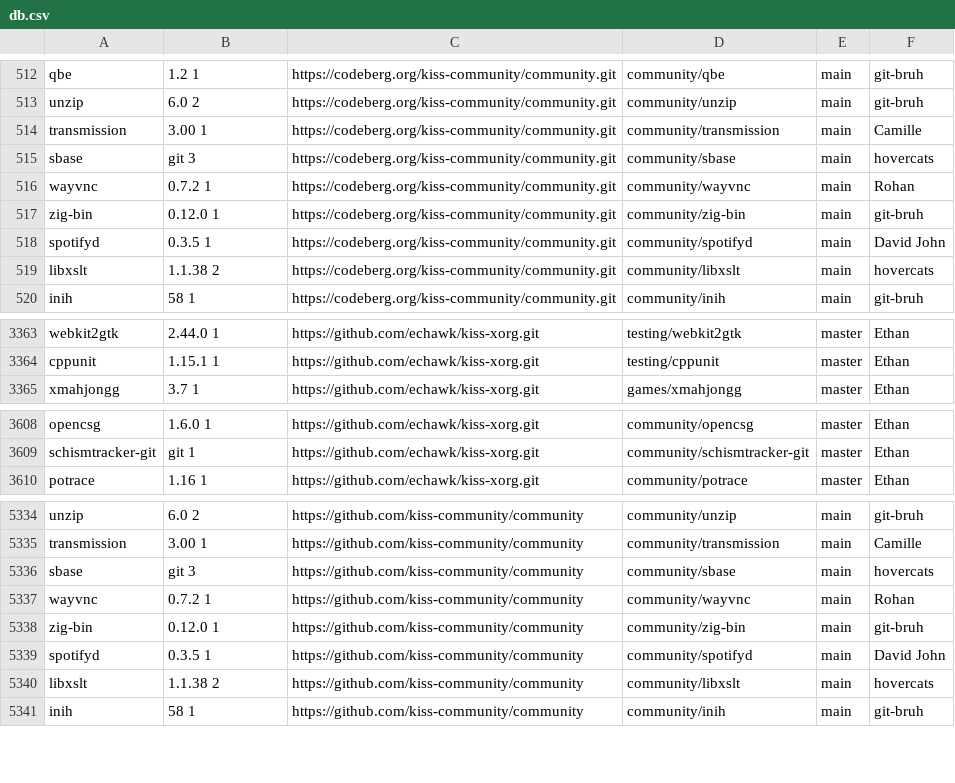
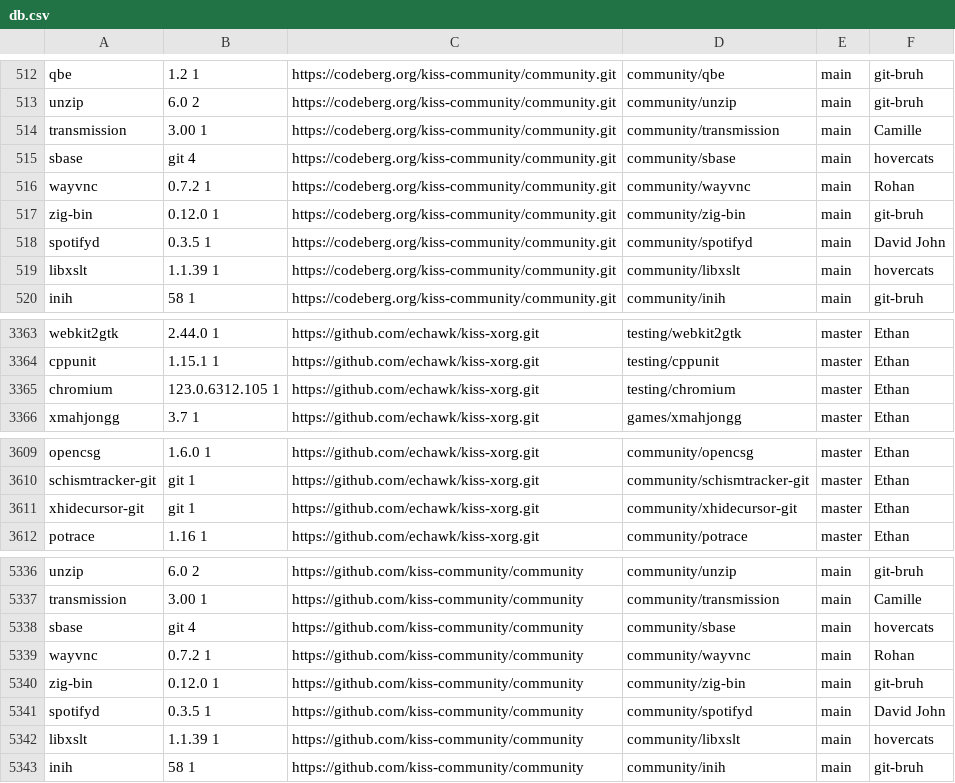
Before and after one commit to aabacchus/kiss-find, a CSV file: db.csv, drawn as a sheet; only a part is shown, gaps mark what is left out.

Commit message:
Deploying to gh-pages from @ aabacchus/kiss-find@5eac5d3d500d6a782c8d4753e95008ae5da86aee 🚀

```diff
--- a/db.csv
+++ b/db.csv
@@ -514,3 +514,3 @@ unzip,6.0 2,https://codeberg.org/kiss-community/community.git,community/unzip,ma
 transmission,3.00 1 ,https://codeberg.org/kiss-community/community.git,community/transmission,main,"Camille"
-sbase,git 3,https://codeberg.org/kiss-community/community.git,community/sbase,main,"hovercats"
+sbase,git 4,https://codeberg.org/kiss-community/community.git,community/sbase,main,"hovercats"
 wayvnc,0.7.2 1,https://codeberg.org/kiss-community/community.git,community/wayvnc,main,"Rohan"
@@ -518,3 +518,3 @@ zig-bin,0.12.0 1,https://codeberg.org/kiss-community/community.git,community/zig
 spotifyd,0.3.5 1,https://codeberg.org/kiss-community/community.git,community/spotifyd,main,"David John"
-libxslt,1.1.38 2,https://codeberg.org/kiss-community/community.git,community/libxslt,main,"hovercats"
+libxslt,1.1.39 1,https://codeberg.org/kiss-community/community.git,community/libxslt,main,"hovercats"
 inih,58 1,https://codeberg.org/kiss-community/community.git,community/inih,main,"git-bruh"
@@ -3364,2 +3364,3 @@ webkit2gtk,2.44.0 1,https://github.com/echawk/kiss-xorg.git,testing/webkit2gtk,m
 cppunit,1.15.1 1,https://github.com/echawk/kiss-xorg.git,testing/cppunit,master,"Ethan"
+chromium,123.0.6312.105 1,https://github.com/echawk/kiss-xorg.git,testing/chromium,master,"Ethan"
 xmahjongg,3.7 1,https://github.com/echawk/kiss-xorg.git,games/xmahjongg,master,"Ethan"
@@ -3609,2 +3610,3 @@ opencsg,1.6.0 1,https://github.com/echawk/kiss-xorg.git,community/opencsg,master
 schismtracker-git,git 1,https://github.com/echawk/kiss-xorg.git,community/schismtracker-git,master,"Ethan"
+xhidecursor-git,git 1,https://github.com/echawk/kiss-xorg.git,community/xhidecursor-git,master,"Ethan"
 potrace,1.16 1,https://github.com/echawk/kiss-xorg.git,community/potrace,master,"Ethan"
@@ -5335,3 +5337,3 @@ unzip,6.0 2,https://github.com/kiss-community/community,community/unzip,main,"gi
 transmission,3.00 1 ,https://github.com/kiss-community/community,community/transmission,main,"Camille"
-sbase,git 3,https://github.com/kiss-community/community,community/sbase,main,"hovercats"
+sbase,git 4,https://github.com/kiss-community/community,community/sbase,main,"hovercats"
 wayvnc,0.7.2 1,https://github.com/kiss-community/community,community/wayvnc,main,"Rohan"
@@ -5339,3 +5341,3 @@ zig-bin,0.12.0 1,https://github.com/kiss-community/community,community/zig-bin,m
 spotifyd,0.3.5 1,https://github.com/kiss-community/community,community/spotifyd,main,"David John"
-libxslt,1.1.38 2,https://github.com/kiss-community/community,community/libxslt,main,"hovercats"
+libxslt,1.1.39 1,https://github.com/kiss-community/community,community/libxslt,main,"hovercats"
 inih,58 1,https://github.com/kiss-community/community,community/inih,main,"git-bruh"
```
